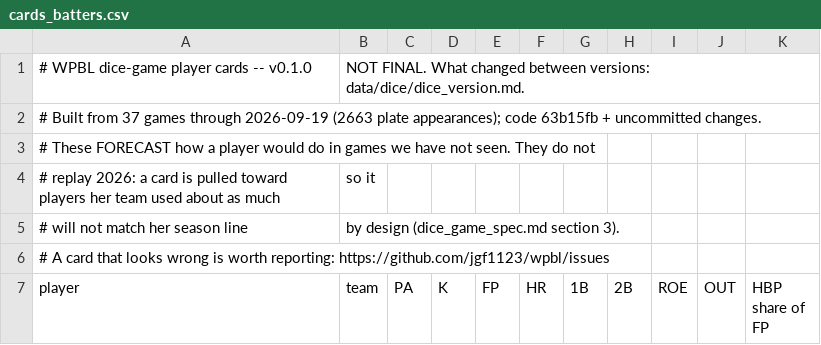
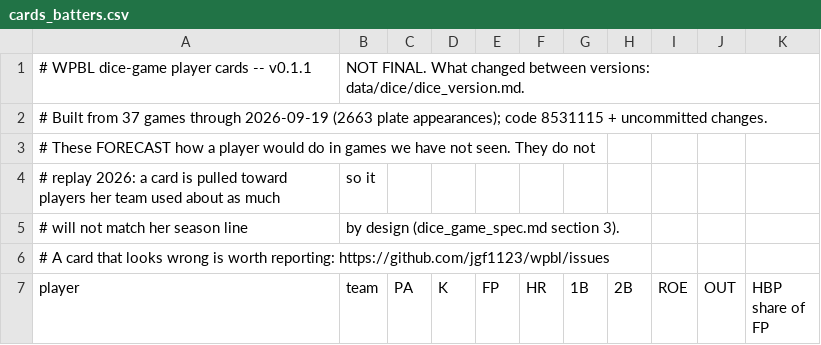
Before and after one commit to jgf1123/wpbl, a CSV file: data/dice/cards_batters.csv, drawn as a sheet; only a part is shown.

```diff
--- a/data/dice/cards_batters.csv
+++ b/data/dice/cards_batters.csv
@@ -1,3 +1,3 @@
-# WPBL dice-game player cards -- v0.1.0, NOT FINAL. What changed between versions: data/dice/dice_version.md.
-# Built from 37 games through 2026-09-19 (2663 plate appearances); code 63b15fb + uncommitted changes.
+# WPBL dice-game player cards -- v0.1.1, NOT FINAL. What changed between versions: data/dice/dice_version.md.
+# Built from 37 games through 2026-09-19 (2663 plate appearances); code 8531115 + uncommitted changes.
 # These FORECAST how a player would do in games we have not seen. They do not
```
Also changed, not shown: data/dice/cards_pitchers.csv, 4 other files.
